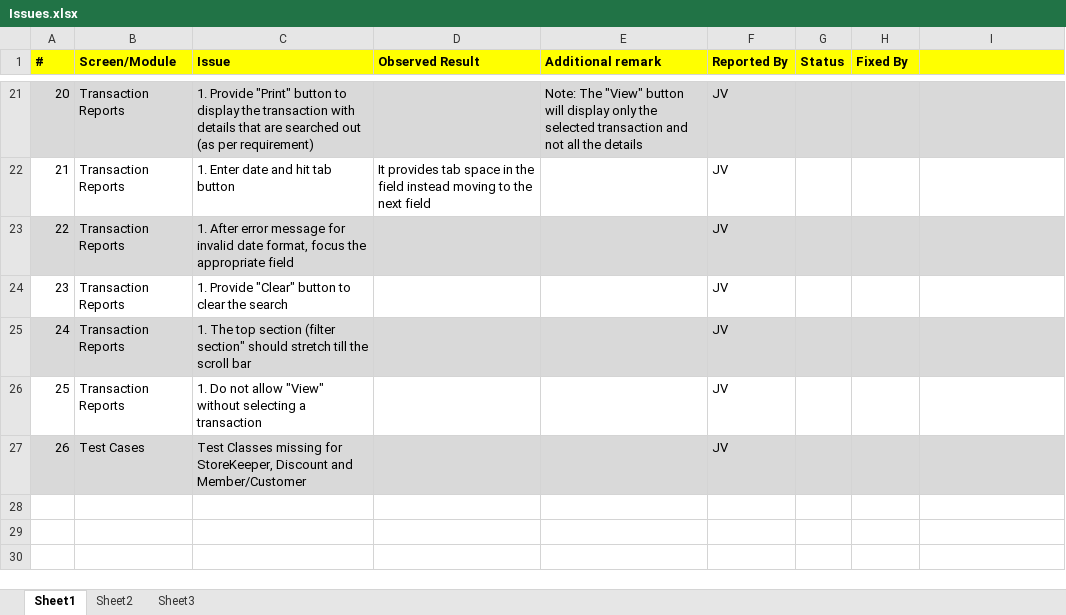
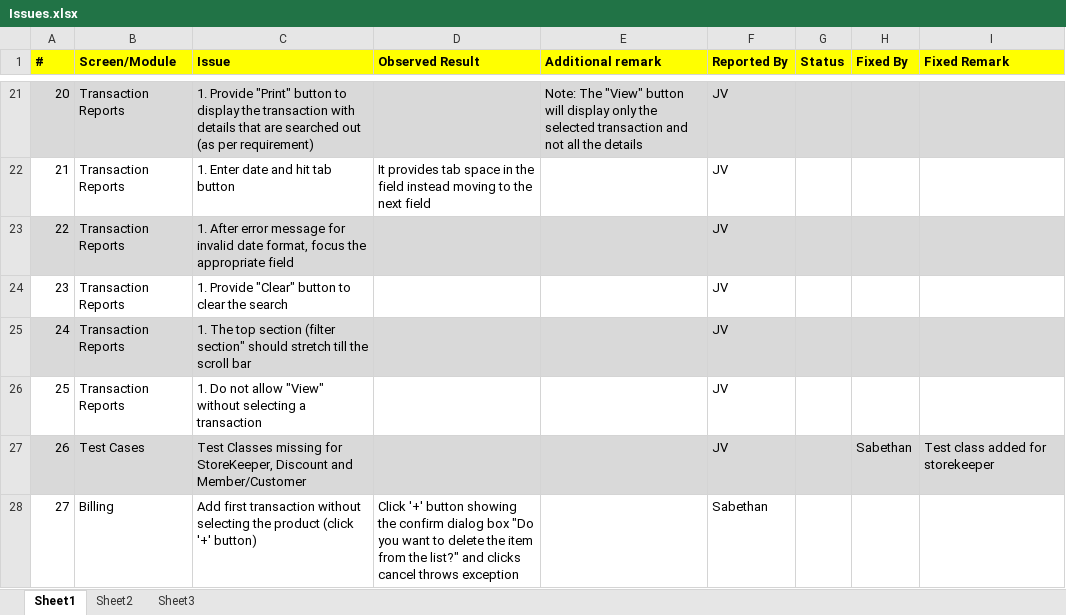
Before and after one commit to nikhilmetrani/souvenir-store, an Excel workbook: SouvenirStore/internal/Issues.xlsx, sheet Sheet1, drawn as a sheet; only a part is shown, gaps mark what is left out; values as stored, in another font and other column widths than the file's, no borders; the diff names each change by its address in the sheet, - before the commit and + after, or states it on an @@ line.

Commit message:
Updated the issue list

```diff
--- a/SouvenirStore/internal/Issues.xlsx (sheet Sheet1)
+++ b/SouvenirStore/internal/Issues.xlsx (sheet Sheet1)
-I1: (empty)
+I1: Fixed Remark
-H27 (Fixed By): (empty)
+H27 (Fixed By): Sabethan
-I27 (Fixed Remark): (empty)
+I27 (Fixed Remark): Test class added for storekeeper
+row 28: 27 | Billing | Add first transaction without selecting the product (click '+' button) | Click '+' button showing the confirm dialog box "Do you want to delete the item from the list?" and clicks cancel throws exception |  | Sabethan
```
